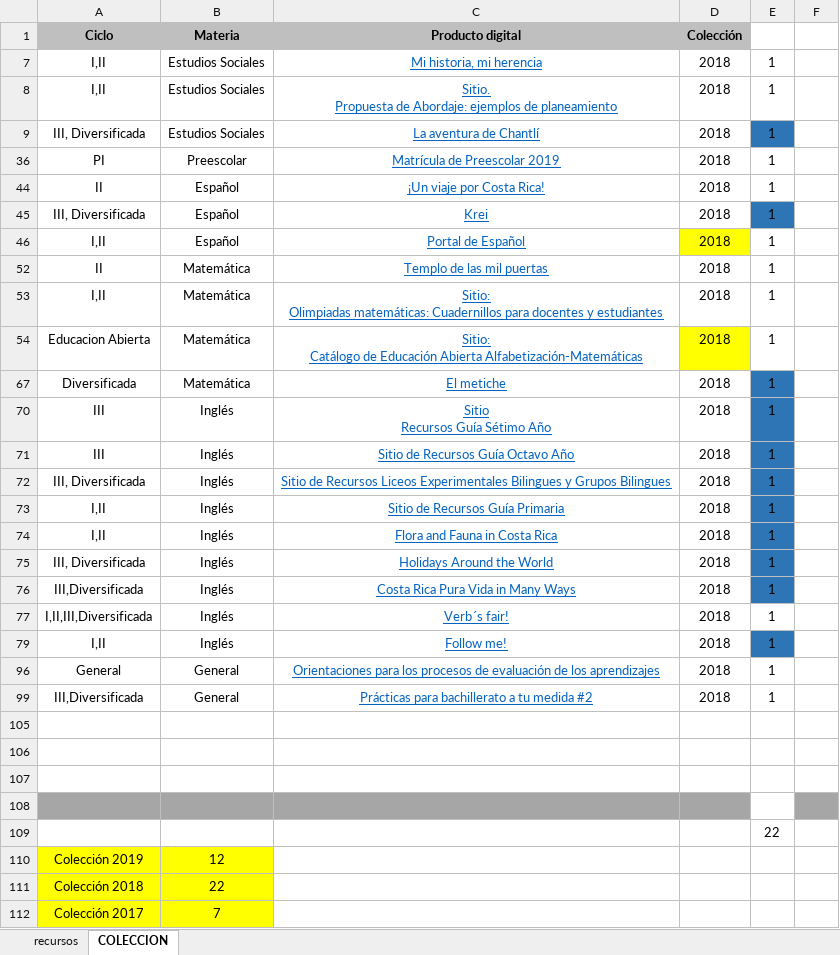
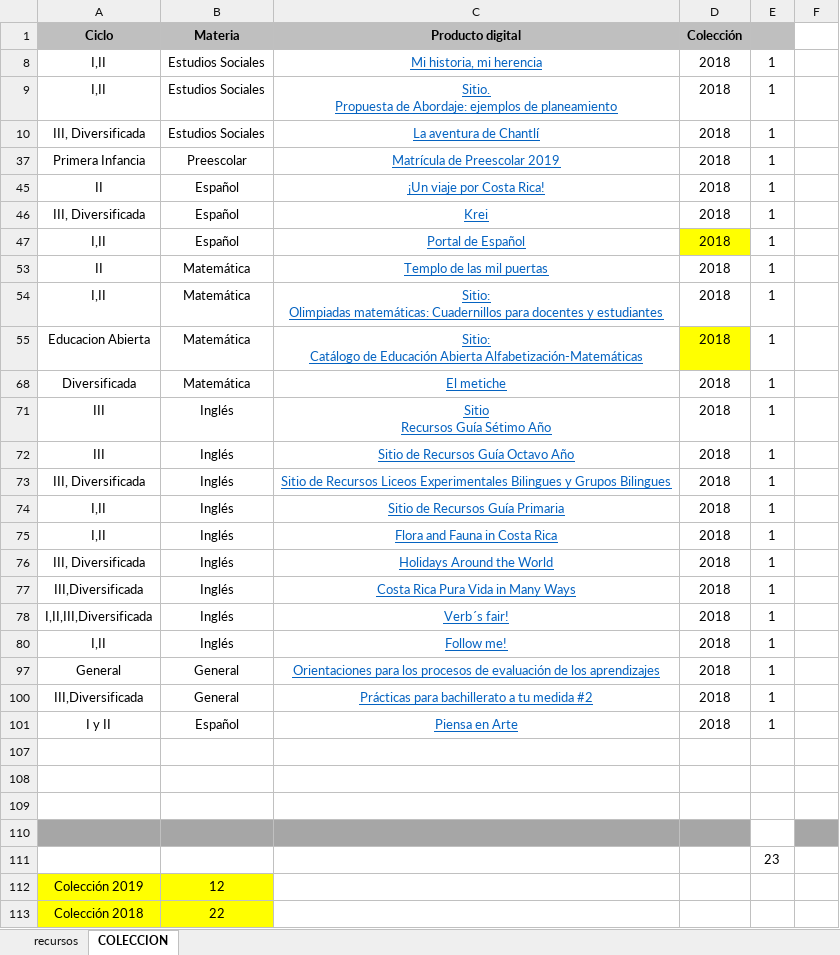
Before and after one commit to producciongespro/ColeccionRecursosGespro, an Excel workbook: contenido/Filtro Gespro.xlsx, sheet COLECCION, drawn as a sheet; only a part is shown; the shorter side is filled out with more unchanged rows; values as stored, in another font and other column widths than the file's, no borders; charts and pictures not drawn; addresses are those after the commit; the diff names each change by its address in the sheet, - before the commit and + after, or states it on an @@ line.

```diff
--- a/contenido/Filtro Gespro.xlsx (sheet COLECCION)
+++ b/contenido/Filtro Gespro.xlsx (sheet COLECCION)
-E1 fill: none
+E1 fill: #BFBFBF
-E10 fill: #2E75B6
+E10 fill: none
-A37 (Ciclo): PI
+A37 (Ciclo): Primera Infancia
-E46 fill: #2E75B6
+E46 fill: none
-E68 fill: #2E75B6
+E68 fill: none
-E71:E77 fill: #2E75B6
+E71:E77 fill: none
-E80 fill: #2E75B6
+E80 fill: none
+row 101: I y II | Español | Piensa en Arte | 2018 | 1
-E111: 22
+E111: 23
```
Also changed, not shown: hidden cells, charts or pictures, 43 other files.
